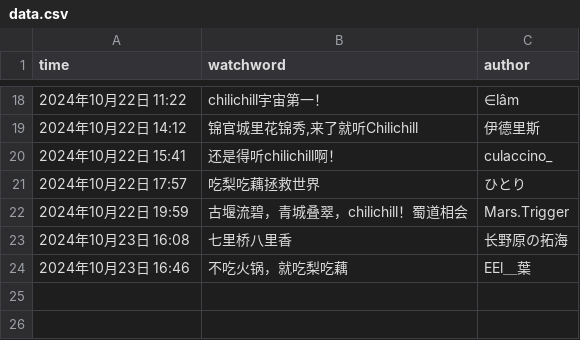
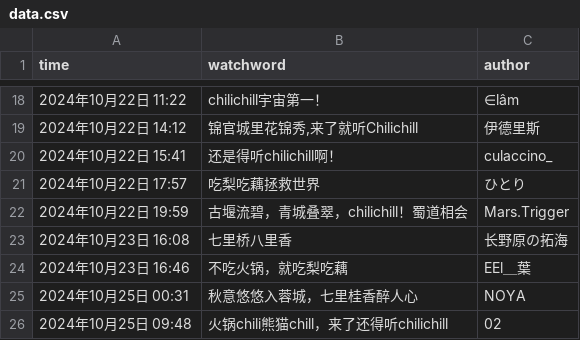
Before and after one commit to TDSSSzero/TDSSSzero.github.io, a CSV file: _data/data.csv, drawn as a sheet; only a part is shown, gaps mark what is left out.

Commit message:
Update data.csv

```diff
--- a/_data/data.csv
+++ b/_data/data.csv
@@ -24 +24,3 @@ time,watchword,author
 2024年10月23日 16:46,不吃火锅，就吃梨吃藕,EEl＿葉
+2024年10月25日 00:31,秋意悠悠入蓉城，七里桂香醉人心,NOYA
+2024年10月25日 09:48,火锅chili熊猫chill，来了还得听chilichill,02
```
